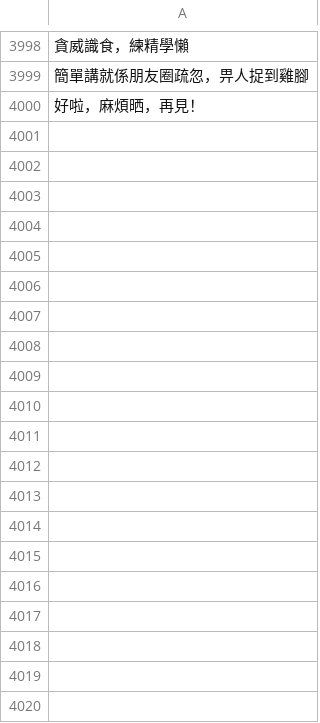
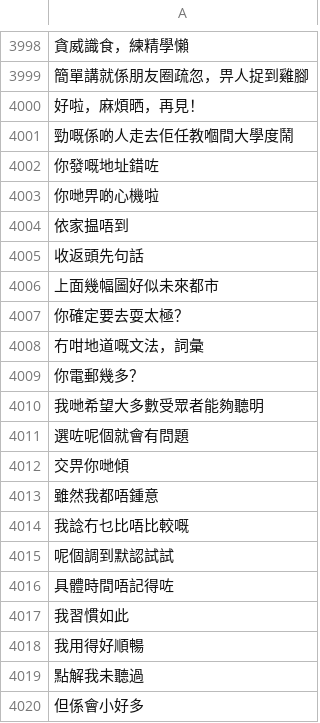
Before and after one commit to CanCLID/sentences, a CSV file: common_voice/reviewed.csv, drawn as a sheet; only a part is shown, gaps mark what is left out; the diff covers the shown part only.

```diff
--- a/common_voice/reviewed.csv
+++ b/common_voice/reviewed.csv
@@ -4000 +4000,21 @@
 好啦，麻煩晒，再見！
+勁嘅係啲人走去佢任教嗰間大學度鬧
+你發嘅地址錯咗
+你哋畀啲心機啦
+依家揾唔到
+收返頭先句話
+上面幾幅圖好似未來都市
+你確定要去耍太極？
+冇咁地道嘅文法，詞彙
+你電郵幾多？
+我哋希望大多數受眾者能夠聽明
+選咗呢個就會有問題
+交畀你哋傾
+雖然我都唔鍾意
+我諗冇乜比唔比較嘅
+呢個調到默認試試
+具體時間唔記得咗
+我習慣如此
+我用得好順暢
+點解我未聽過
+但係會小好多
```
Also changed, not shown: 80 added rows elsewhere in this file, 1 other file.
